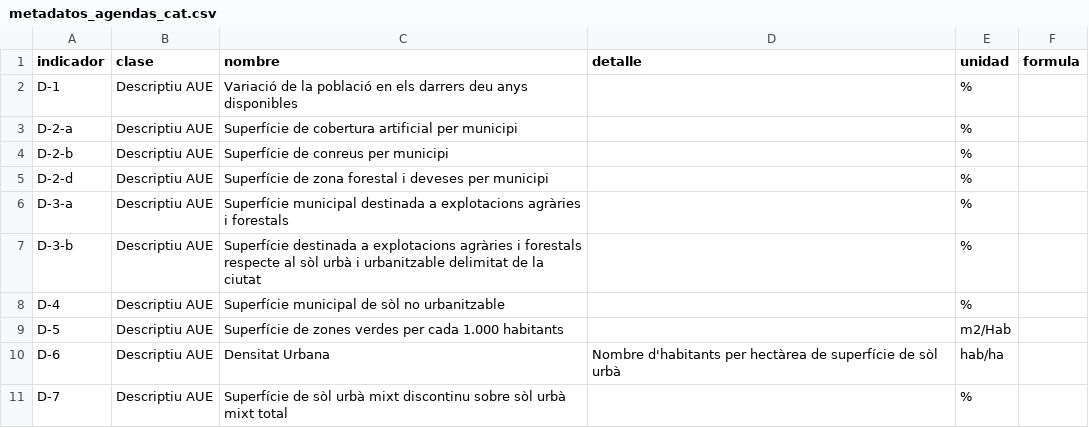
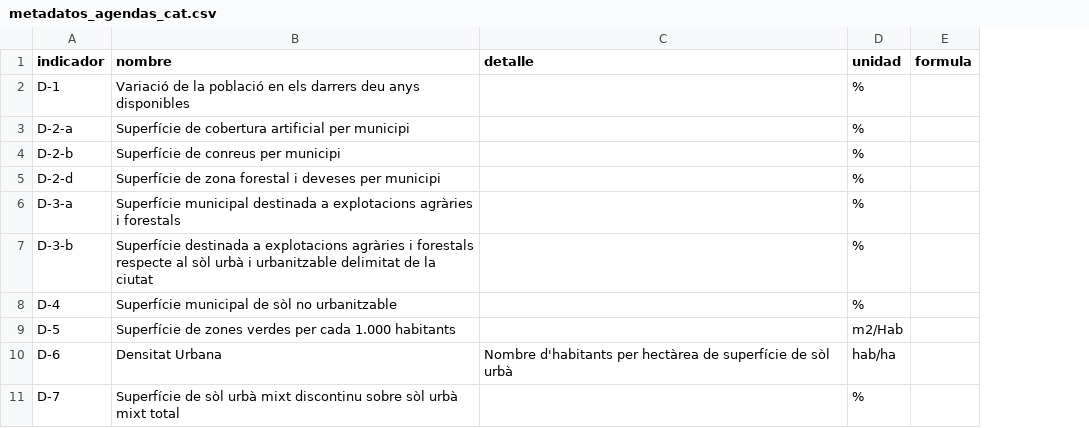
Before and after one commit to smartandcity-dip-tarra/observatorio-tarragona-datos, a CSV file: dataset/metadatos_agendas_cat.csv, drawn as a sheet; only a part is shown; the diff covers the shown part only; the diff names each change by its address in the sheet, - before the commit and + after, or states it on an @@ line.

```diff
--- a/dataset/metadatos_agendas_cat.csv
+++ b/dataset/metadatos_agendas_cat.csv
-column B (clase), rows 2-11: all Descriptiu AUE
```
Also changed, not shown: 6 edited cells elsewhere in this file, dataset/diccionario_cat.csv.
